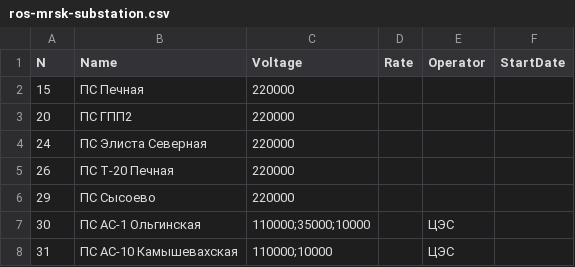
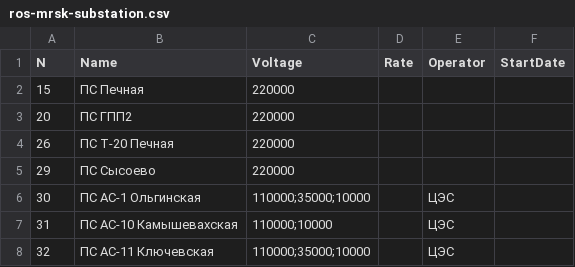
Before and after one commit to freeExec/PSV-external-data, a CSV file: ros-mrsk-substation.csv, drawn as a sheet; only a part is shown; the shorter side is filled out with more unchanged rows.

```diff
--- a/ros-mrsk-substation.csv
+++ b/ros-mrsk-substation.csv
@@ -3,3 +3,2 @@ N;Name;Voltage;Rate;Operator;StartDate
 20;ПС ГПП2;220000;;;
-24;ПС Элиста Северная;220000;;;
 26;ПС Т-20 Печная;220000;;;
```
Also changed, not shown: 2 other files.
